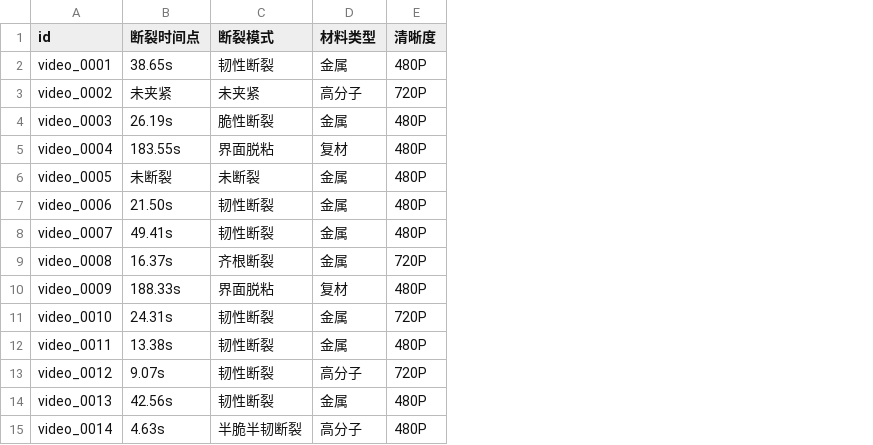
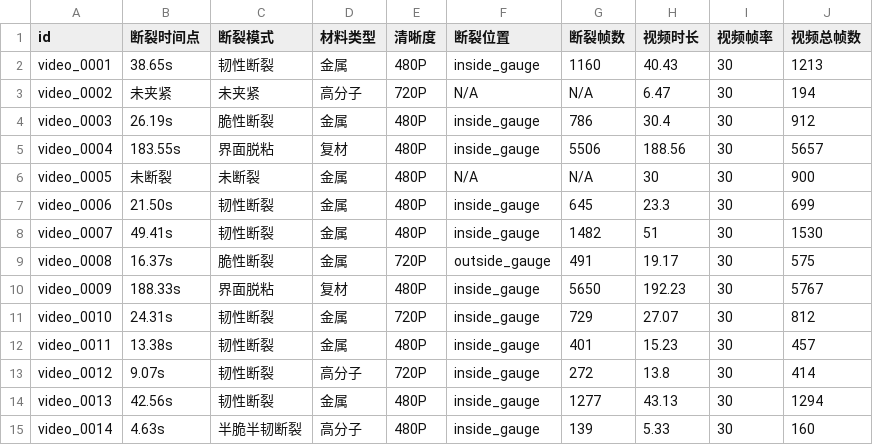
Before and after one commit to PcOffeeP/mVllm_2, a CSV file: data/02_annotations/all_videos_tag.csv, drawn as a sheet; only a part is shown; the diff names each change by its address in the sheet, - before the commit and + after, or states it on an @@ line.

Commit message:
Update all_videos_tag.csv

```diff
--- a/data/02_annotations/all_videos_tag.csv
+++ b/data/02_annotations/all_videos_tag.csv
+column F (断裂位置), rows 2-15: inside_gauge | N/A | inside_gauge | inside_gauge | N/A | inside_gauge | inside_gauge | outside_gauge | inside_gauge | inside_gauge | inside_gauge | inside_gauge | inside_gauge | inside_gauge
+column G (断裂帧数), rows 2-15: 1160 | N/A | 786 | 5506 | N/A | 645 | 1482 | 491 | 5650 | 729 | 401 | 272 | 1277 | 139
+column H (视频时长), rows 2-15: 40.43 | 6.47 | 30.4 | 188.56 | 30 | 23.3 | 51 | 19.17 | 192.23 | 27.07 | 15.23 | 13.8 | 43.13 | 5.33
+column I (视频帧率), rows 2-15: all 30
+column J (视频总帧数), rows 2-15: 1213 | 194 | 912 | 5657 | 900 | 699 | 1530 | 575 | 5767 | 812 | 457 | 414 | 1294 | 160
-C9 (断裂模式): 齐根断裂
+C9 (断裂模式): 脆性断裂
```
